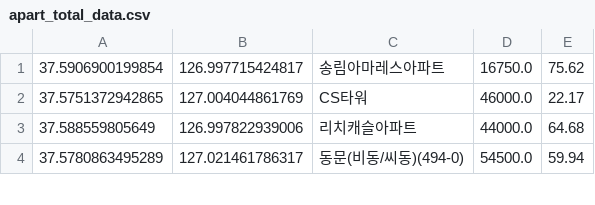
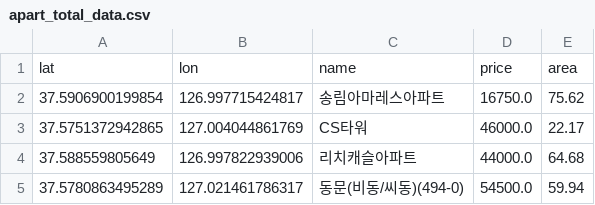
Before and after one commit to yyytgf123/2025_Infrastructure_Transport-Data, a CSV file: 국토교통_데이터활용/static/csv/apart_total_data.csv, drawn as a sheet; only a part is shown.

```diff
--- a/국토교통_데이터활용/static/csv/apart_total_data.csv
+++ b/국토교통_데이터활용/static/csv/apart_total_data.csv
@@ -1 +1,2 @@
+lat,lon,name,price,area
 37.5906900199854,126.997715424817,송림아마레스아파트,16750.0,75.62
```
Also changed, not shown: 21 other files.
